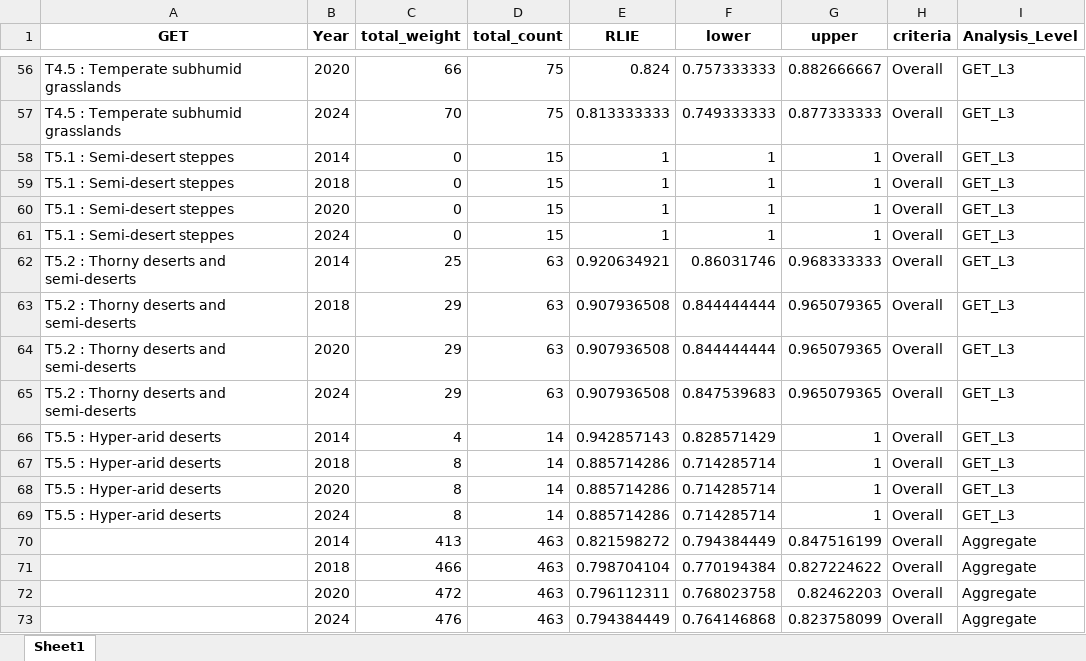
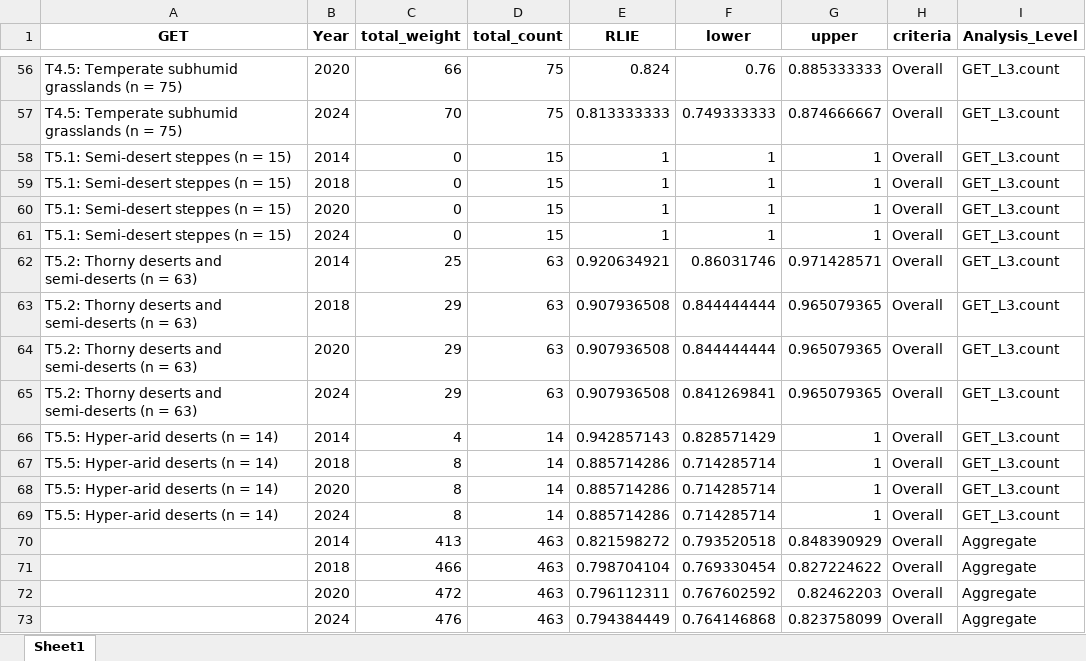
Before and after one commit to SeithatiMonyeki/CR-7-GET-techninal-workflow, an Excel workbook: data/RLIe_scores.xlsx, sheet Sheet1, drawn as a sheet; only a part is shown, gaps mark what is left out; values as stored, in another font and other column widths than the file's, no borders; the diff covers the shown part only; the diff names each change by its address in the sheet, - before the commit and + after, or states it on an @@ line.

```diff
--- a/data/RLIe_scores.xlsx (sheet Sheet1)
+++ b/data/RLIe_scores.xlsx (sheet Sheet1)
-A56:A57 (GET): T4.5 : Temperate subhumid grasslands
+A56:A57 (GET): T4.5: Temperate subhumid grasslands (n = 75)
-F56 (lower): 0.757333333
+F56 (lower): 0.76
-G56 (upper): 0.882666667
+G56 (upper): 0.885333333
-I56:I69 (Analysis_Level): GET_L3
+I56:I69 (Analysis_Level): GET_L3.count
-G57 (upper): 0.877333333
+G57 (upper): 0.874666667
-A58:A61 (GET): T5.1 : Semi-desert steppes
+A58:A61 (GET): T5.1: Semi-desert steppes (n = 15)
-A62:A65 (GET): T5.2 : Thorny deserts and semi-deserts
+A62:A65 (GET): T5.2: Thorny deserts and semi-deserts (n = 63)
-G62 (upper): 0.968333333
+G62 (upper): 0.971428571
-F65 (lower): 0.847539683
+F65 (lower): 0.841269841
-A66:A69 (GET): T5.5 : Hyper-arid deserts
+A66:A69 (GET): T5.5: Hyper-arid deserts (n = 14)
-F70 (lower): 0.794384449
+F70 (lower): 0.793520518
-G70 (upper): 0.847516199
+G70 (upper): 0.848390929
-F71 (lower): 0.770194384
+F71 (lower): 0.769330454
-F72 (lower): 0.768023758
+F72 (lower): 0.767602592
```
Also changed, not shown: 142 edited cells elsewhere in this sheet, 6 other files.
